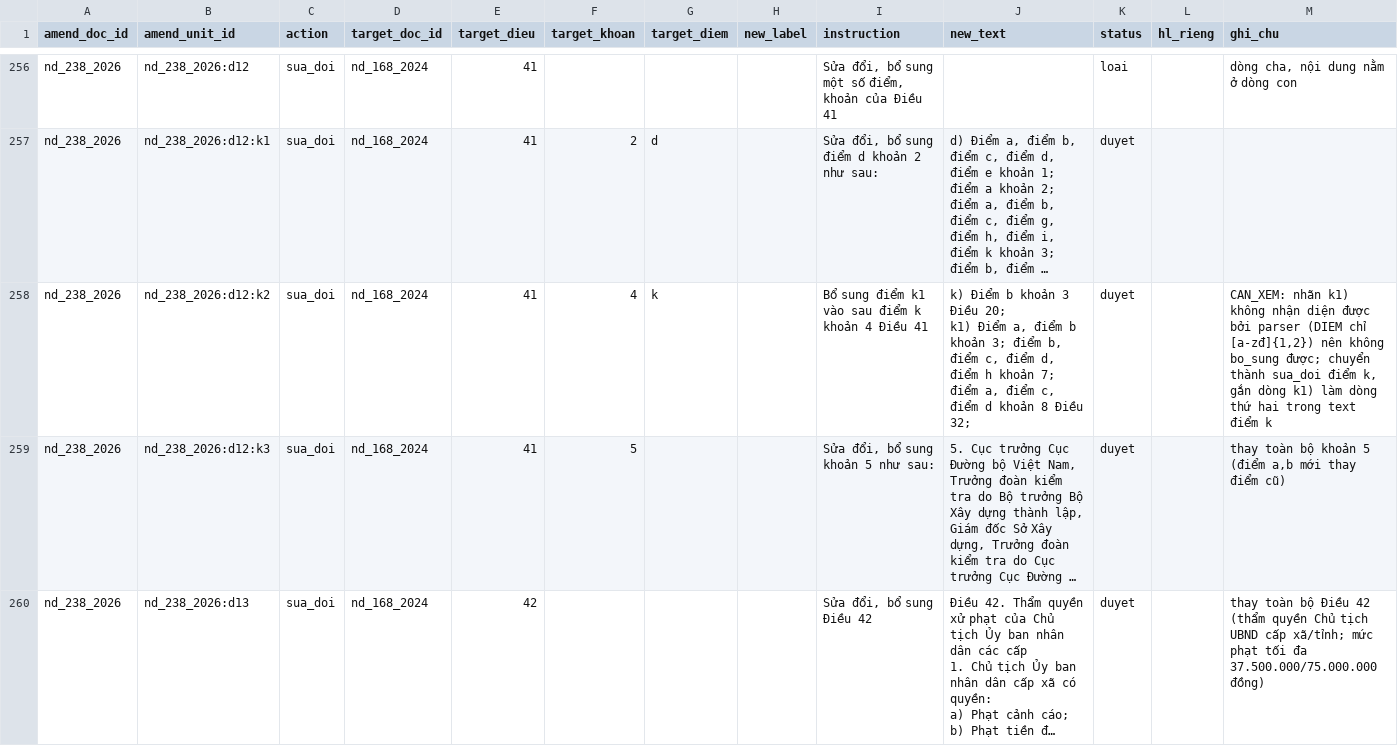
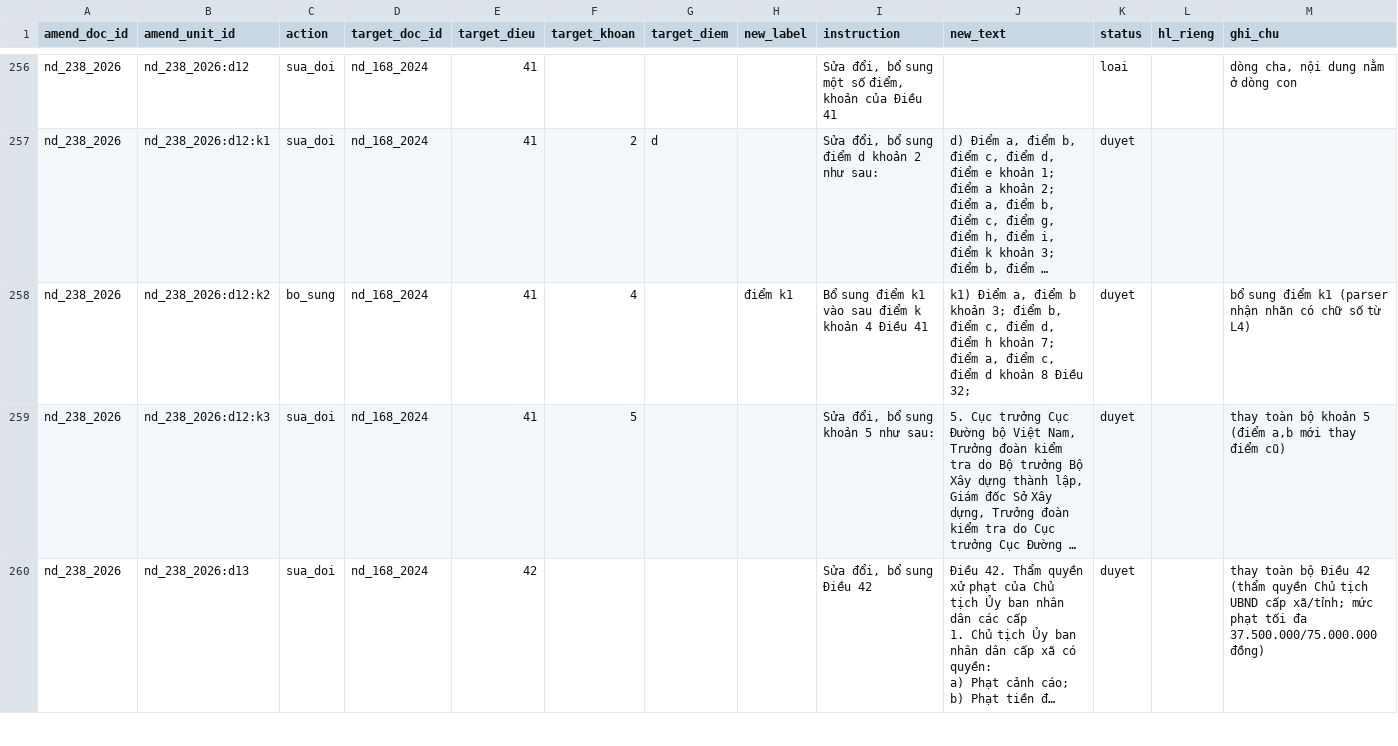
Before and after one commit to chungnguyenvp/DAT301m, a CSV file: data/processed/amendments_reviewed.csv, drawn as a sheet; only a part is shown, gaps mark what is left out; long unchanged cells end in …; ↵ is a line break in a cell; the diff names each change by its address in the sheet, - before the commit and + after, or states it on an @@ line.

Commit message:
Recognise point labels with a digit such as k1)

```diff
--- a/data/processed/amendments_reviewed.csv
+++ b/data/processed/amendments_reviewed.csv
-C258 (action): sua_doi
+C258 (action): bo_sung
-G258 (target_diem): k
+G258 (target_diem): (empty)
-H258 (new_label): (empty)
+H258 (new_label): điểm k1
-J258 (new_text): k) Điểm b khoản 3 Điều 20; ↵ k1) Điểm…
+J258 (new_text): k1) Điểm…
-M258 (ghi_chu): CAN_XEM: nhãn k1) không nhận diện được bởi parser (DIEM chỉ [a-zđ]{1,2}) nên không bo_sung được; chuyển thành sua_doi điểm k, gắn dòng k1) làm dòng thứ hai trong text điểm k
+M258 (ghi_chu): bổ sung điểm k1 (parser nhận nhãn có chữ số từ L4)
```
Also changed, not shown: 5 other files.
